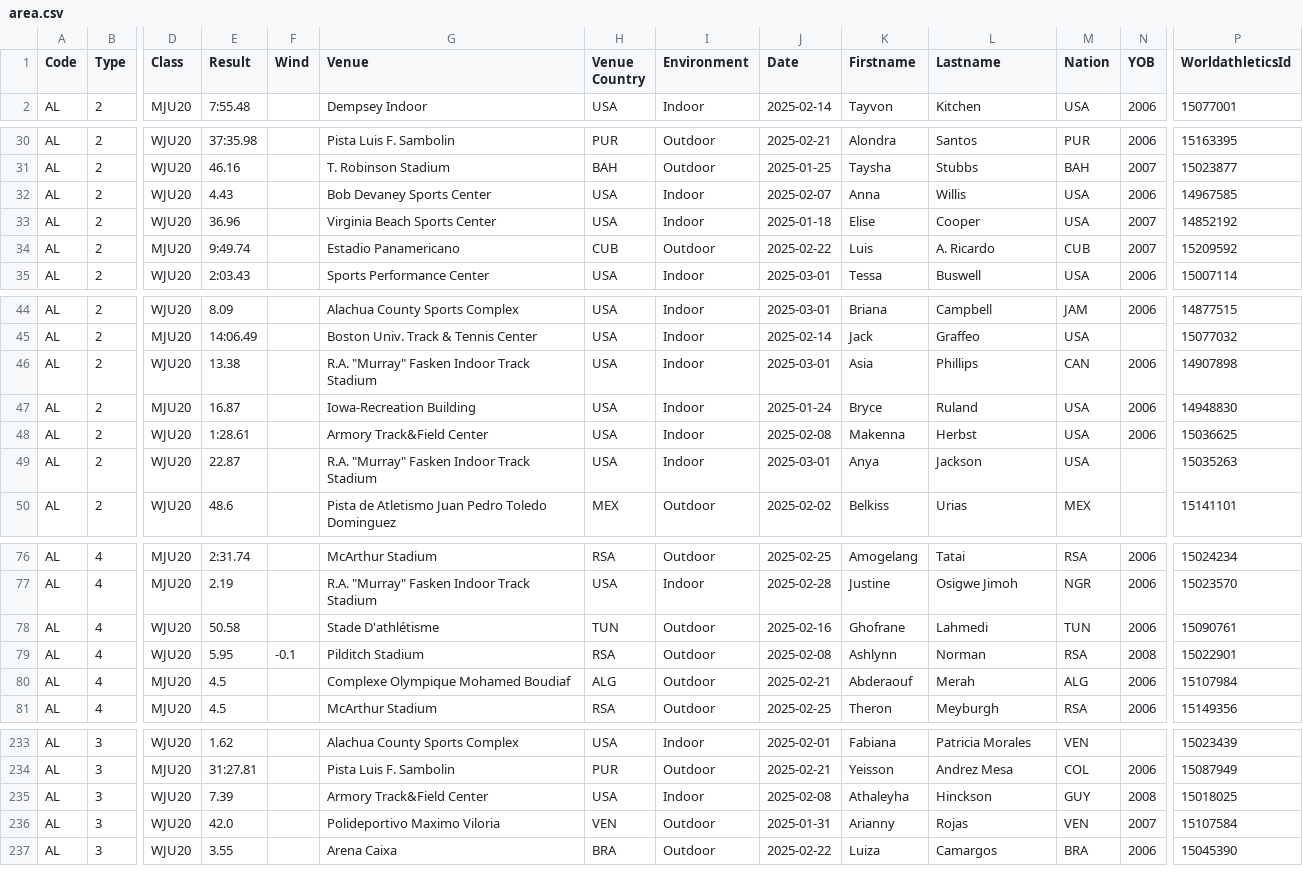
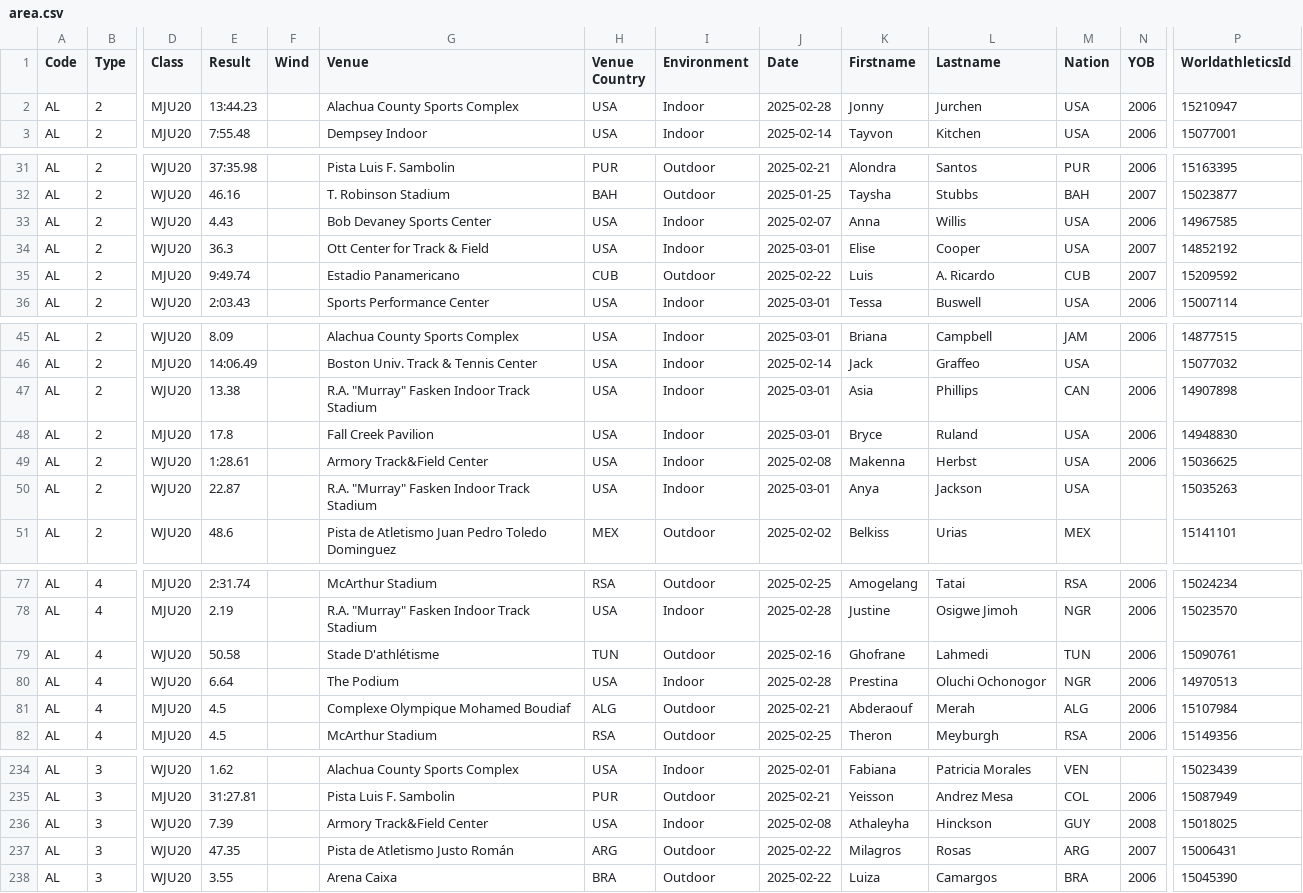
Before and after one commit to nimarion/records, a CSV file: leads/u20/area.csv, drawn as a sheet; only a part is shown, gaps mark what is left out; addresses are those after the commit; rows hold the shown columns only; the diff covers the shown part only; the diff names each change by its address in the sheet, - before the commit and + after, or states it on an @@ line.

```diff
--- a/leads/u20/area.csv
+++ b/leads/u20/area.csv
+row 2: AL | 2 | MJU20 | 13:44.23 |  | Alachua County Sports Complex | USA | Indoor | 2025-02-28 | Jonny | Jurchen | USA | 2006 | 15210947
-E34 (Result): 36.96
+E34 (Result): 36.3
-G34 (Venue): Virginia Beach Sports Center
+G34 (Venue): Ott Center for Track & Field
-J34 (Date): 2025-01-18
+J34 (Date): 2025-03-01
-E48 (Result): 16.87
+E48 (Result): 17.8
-G48 (Venue): Iowa-Recreation Building
+G48 (Venue): Fall Creek Pavilion
-J48 (Date): 2025-01-24
+J48 (Date): 2025-03-01
-E80 (Result): 5.95
+E80 (Result): 6.64
-F80 (Wind): -0.1
+F80 (Wind): (empty)
-G80 (Venue): Pilditch Stadium
+G80 (Venue): The Podium
-H80 (Venue Country): RSA
+H80 (Venue Country): USA
-I80 (Environment): Outdoor
+I80 (Environment): Indoor
-J80 (Date): 2025-02-08
+J80 (Date): 2025-02-28
-K80 (Firstname): Ashlynn
+K80 (Firstname): Prestina
-L80 (Lastname): Norman
+L80 (Lastname): Oluchi Ochonogor
-M80 (Nation): RSA
+M80 (Nation): NGR
-N80 (YOB): 2008
+N80 (YOB): 2006
-P80 (WorldathleticsId): 15022901
+P80 (WorldathleticsId): 14970513
-E237 (Result): 42.0
+E237 (Result): 47.35
-G237 (Venue): Polideportivo Maximo Viloria
+G237 (Venue): Pista de Atletismo Justo Román
-H237 (Venue Country): VEN
+H237 (Venue Country): ARG
-J237 (Date): 2025-01-31
+J237 (Date): 2025-02-22
-K237 (Firstname): Arianny
+K237 (Firstname): Milagros
-L237 (Lastname): Rojas
+L237 (Lastname): Rosas
-M237 (Nation): VEN
+M237 (Nation): ARG
-P237 (WorldathleticsId): 15107584
+P237 (WorldathleticsId): 15006431
```
Also changed, not shown: 8 edited cells elsewhere in this file, leads/senior/area.csv, leads/senior/world.csv, 1 other file.
